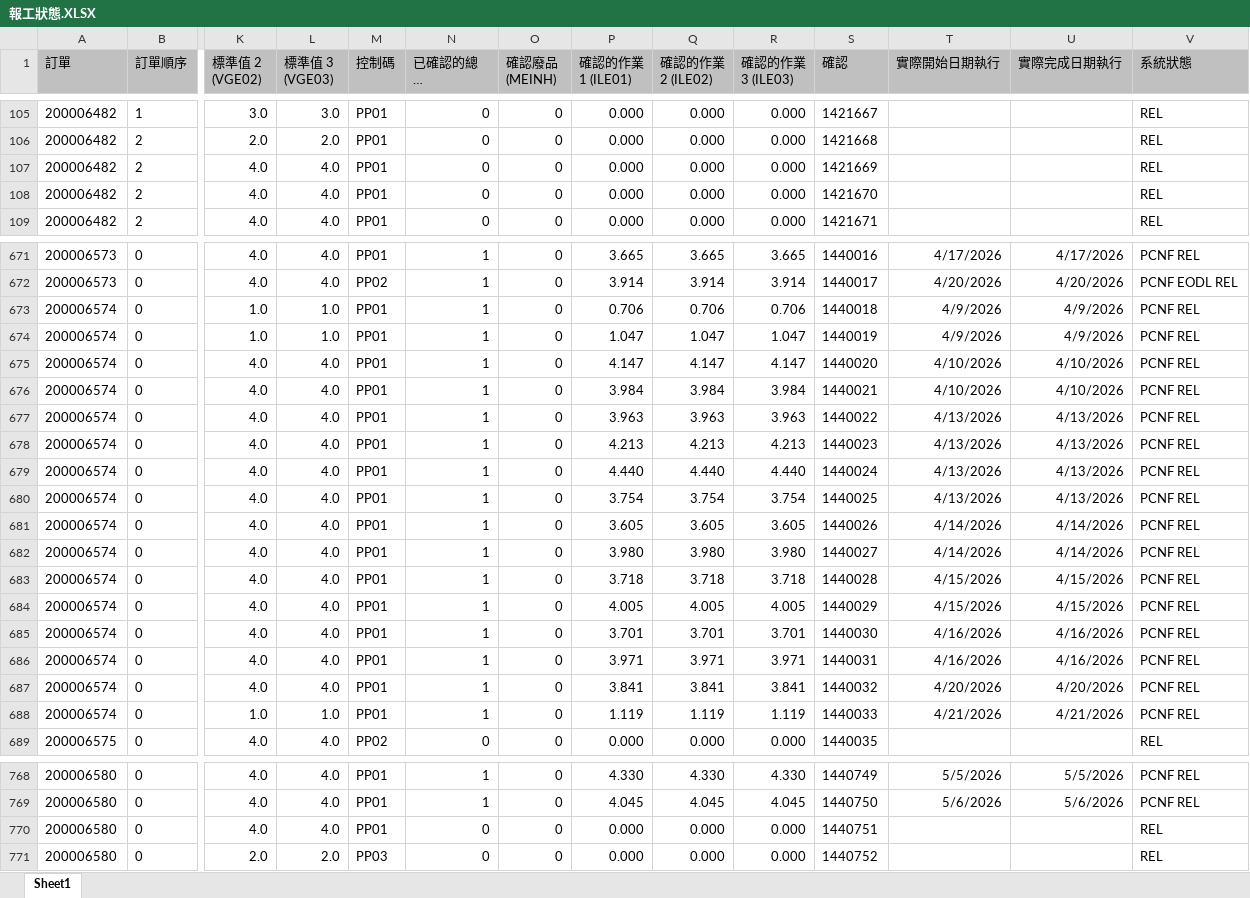
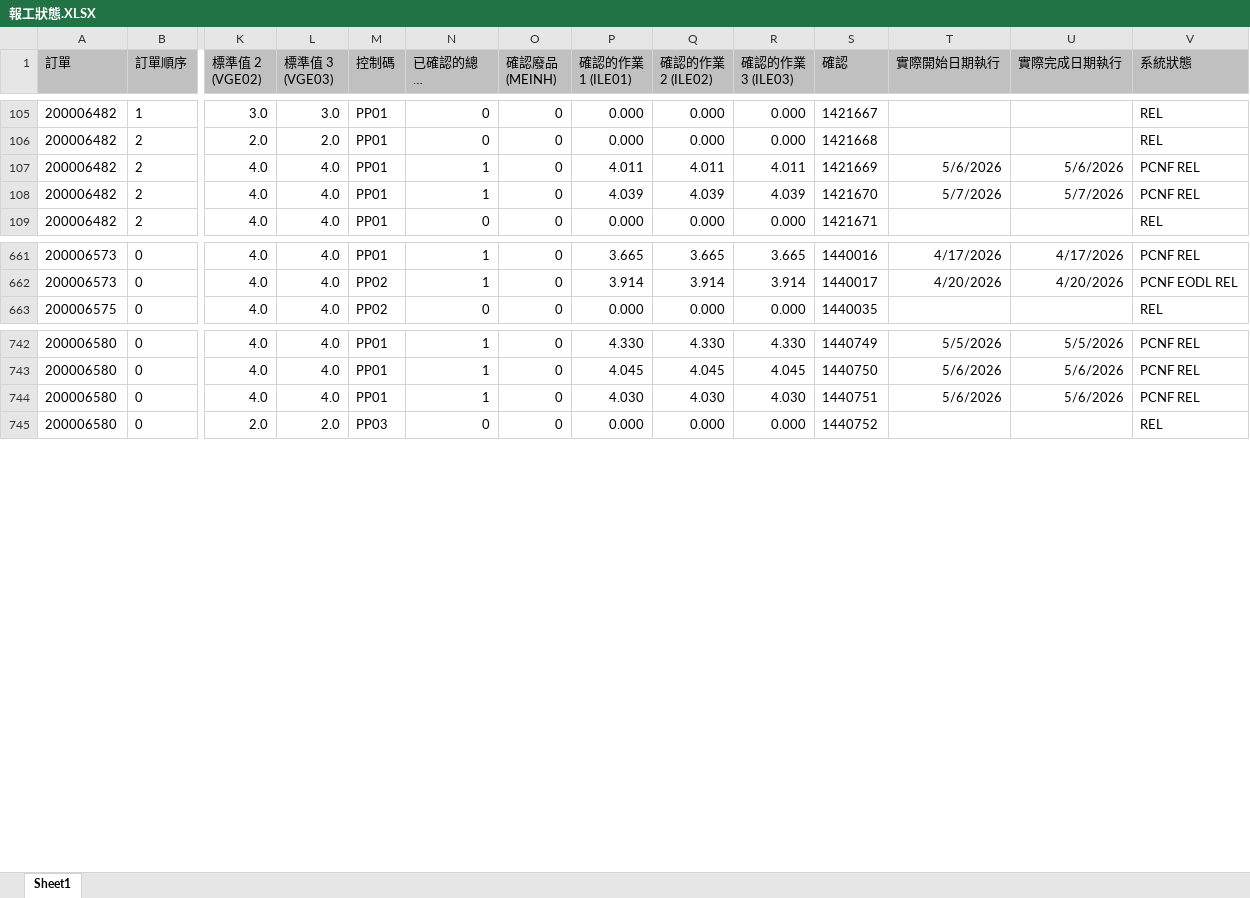
Before and after one commit to june8513/-, an Excel workbook: Newdata/報工狀態.XLSX, sheet Sheet1, drawn as a sheet; only a part is shown, gaps mark what is left out; long unchanged cells end in …; values as stored, in another font and other column widths than the file's, no borders; removed rows and columns are numbered as before the commit, all else as after; rows hold the shown columns only; the diff covers the shown part only; the diff names each change by its address in the sheet, - before the commit and + after, or states it on an @@ line.

```diff
--- a/Newdata/報工狀態.XLSX (sheet Sheet1)
+++ b/Newdata/報工狀態.XLSX (sheet Sheet1)
-N107:N108 (已確認的總良率 (MEINH)): 0
+N107:N108 (已確認的總良率 (MEINH)): 1
-P107 (確認的作業 1 (ILE01)): 0.000
+P107 (確認的作業 1 (ILE01)): 4.011
-Q107 (確認的作業 2 (ILE02)): 0.000
+Q107 (確認的作業 2 (ILE02)): 4.011
-R107 (確認的作業 3 (ILE03)): 0.000
+R107 (確認的作業 3 (ILE03)): 4.011
-T107 (實際開始日期執行): (empty)
+T107 (實際開始日期執行): 5/6/2026
-U107 (實際完成日期執行): (empty)
+U107 (實際完成日期執行): 5/6/2026
-V107:V108 (系統狀態): REL
+V107:V108 (系統狀態): PCNF REL
-P108 (確認的作業 1 (ILE01)): 0.000
+P108 (確認的作業 1 (ILE01)): 4.039
-Q108 (確認的作業 2 (ILE02)): 0.000
+Q108 (確認的作業 2 (ILE02)): 4.039
-R108 (確認的作業 3 (ILE03)): 0.000
+R108 (確認的作業 3 (ILE03)): 4.039
-T108 (實際開始日期執行): (empty)
+T108 (實際開始日期執行): 5/7/2026
-U108 (實際完成日期執行): (empty)
+U108 (實際完成日期執行): 5/7/2026
-row 673: 200006574 | 0 | 1.0 | 1.0 | PP01 | 1 | 0 | 0.706 | 0.706 | 0.706 | 1440018 | 4/9/2026 | 4/9/2026 | PCNF REL
-row 674: 200006574 | 0 | 1.0 | 1.0 | PP01 | 1 | 0 | 1.047 | 1.047 | 1.047 | 1440019 | 4/9/2026 | 4/9/2026 | PCNF REL
-row 675: 200006574 | 0 | 4.0 | 4.0 | PP01 | 1 | 0 | 4.147 | 4.147 | 4.147 | 1440020 | 4/10/2026 | 4/10/2026 | PCNF REL
-row 676: 200006574 | 0 | 4.0 | 4.0 | PP01 | 1 | 0 | 3.984 | 3.984 | 3.984 | 1440021 | 4/10/2026 | 4/10/2026 | PCNF REL
-row 677: 200006574 | 0 | 4.0 | 4.0 | PP01 | 1 | 0 | 3.963 | 3.963 | 3.963 | 1440022 | 4/13/2026 | 4/13/2026 | PCNF REL
-row 678: 200006574 | 0 | 4.0 | 4.0 | PP01 | 1 | 0 | 4.213 | 4.213 | 4.213 | 1440023 | 4/13/2026 | 4/13/2026 | PCNF REL
-row 679: 200006574 | 0 | 4.0 | 4.0 | PP01 | 1 | 0 | 4.440 | 4.440 | 4.440 | 1440024 | 4/13/2026 | 4/13/2026 | PCNF REL
-row 680: 200006574 | 0 | 4.0 | 4.0 | PP01 | 1 | 0 | 3.754 | 3.754 | 3.754 | 1440025 | 4/13/2026 | 4/13/2026 | PCNF REL
-row 681: 200006574 | 0 | 4.0 | 4.0 | PP01 | 1 | 0 | 3.605 | 3.605 | 3.605 | 1440026 | 4/14/2026 | 4/14/2026 | PCNF REL
-row 682: 200006574 | 0 | 4.0 | 4.0 | PP01 | 1 | 0 | 3.980 | 3.980 | 3.980 | 1440027 | 4/14/2026 | 4/14/2026 | PCNF REL
-row 683: 200006574 | 0 | 4.0 | 4.0 | PP01 | 1 | 0 | 3.718 | 3.718 | 3.718 | 1440028 | 4/15/2026 | 4/15/2026 | PCNF REL
-row 684: 200006574 | 0 | 4.0 | 4.0 | PP01 | 1 | 0 | 4.005 | 4.005 | 4.005 | 1440029 | 4/15/2026 | 4/15/2026 | PCNF REL
-row 685: 200006574 | 0 | 4.0 | 4.0 | PP01 | 1 | 0 | 3.701 | 3.701 | 3.701 | 1440030 | 4/16/2026 | 4/16/2026 | PCNF REL
-row 686: 200006574 | 0 | 4.0 | 4.0 | PP01 | 1 | 0 | 3.971 | 3.971 | 3.971 | 1440031 | 4/16/2026 | 4/16/2026 | PCNF REL
-row 687: 200006574 | 0 | 4.0 | 4.0 | PP01 | 1 | 0 | 3.841 | 3.841 | 3.841 | 1440032 | 4/20/2026 | 4/20/2026 | PCNF REL
-row 688: 200006574 | 0 | 1.0 | 1.0 | PP01 | 1 | 0 | 1.119 | 1.119 | 1.119 | 1440033 | 4/21/2026 | 4/21/2026 | PCNF REL
-N744 (已確認的總良率 (MEINH)): 0
+N744 (已確認的總良率 (MEINH)): 1
-P744 (確認的作業 1 (ILE01)): 0.000
+P744 (確認的作業 1 (ILE01)): 4.030
-Q744 (確認的作業 2 (ILE02)): 0.000
+Q744 (確認的作業 2 (ILE02)): 4.030
-R744 (確認的作業 3 (ILE03)): 0.000
+R744 (確認的作業 3 (ILE03)): 4.030
-T744 (實際開始日期執行): (empty)
+T744 (實際開始日期執行): 5/6/2026
-U744 (實際完成日期執行): (empty)
+U744 (實際完成日期執行): 5/6/2026
-V744 (系統狀態): REL
+V744 (系統狀態): PCNF REL
```
Also changed, not shown: 39 removed rows and 139 edited cells elsewhere in this sheet, Newdata/今日入庫.xlsx, Newdata/已訂未交.XLSX, 26 other files.
